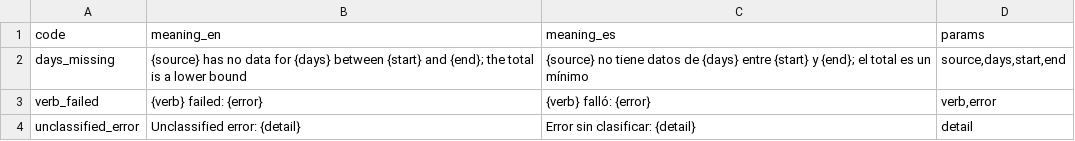
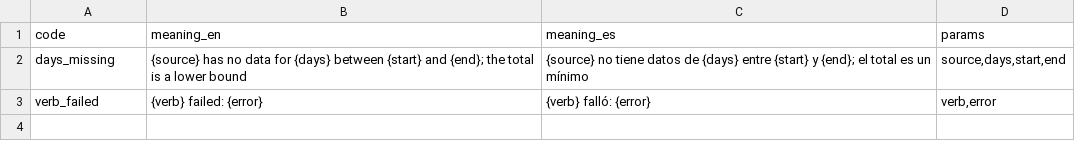
Before and after one commit to thaddeus-growth/Agent-Harness-playbook, a TSV file: templates/ssot/message_codes.tsv, drawn as a sheet; the diff names each change by its address in the sheet, - before the commit and + after, or states it on an @@ line.

```diff
--- a/templates/ssot/message_codes.tsv
+++ b/templates/ssot/message_codes.tsv
-row 4: unclassified_error | Unclassified error: {detail} | Error sin clasificar: {detail} | detail
```
